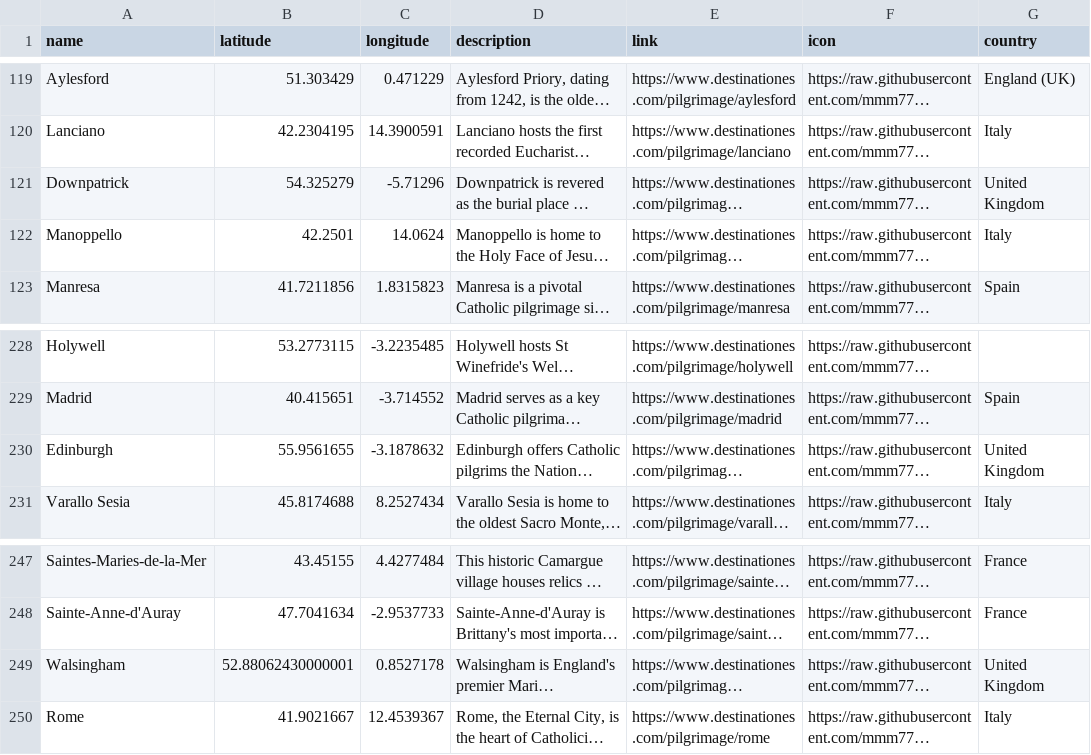
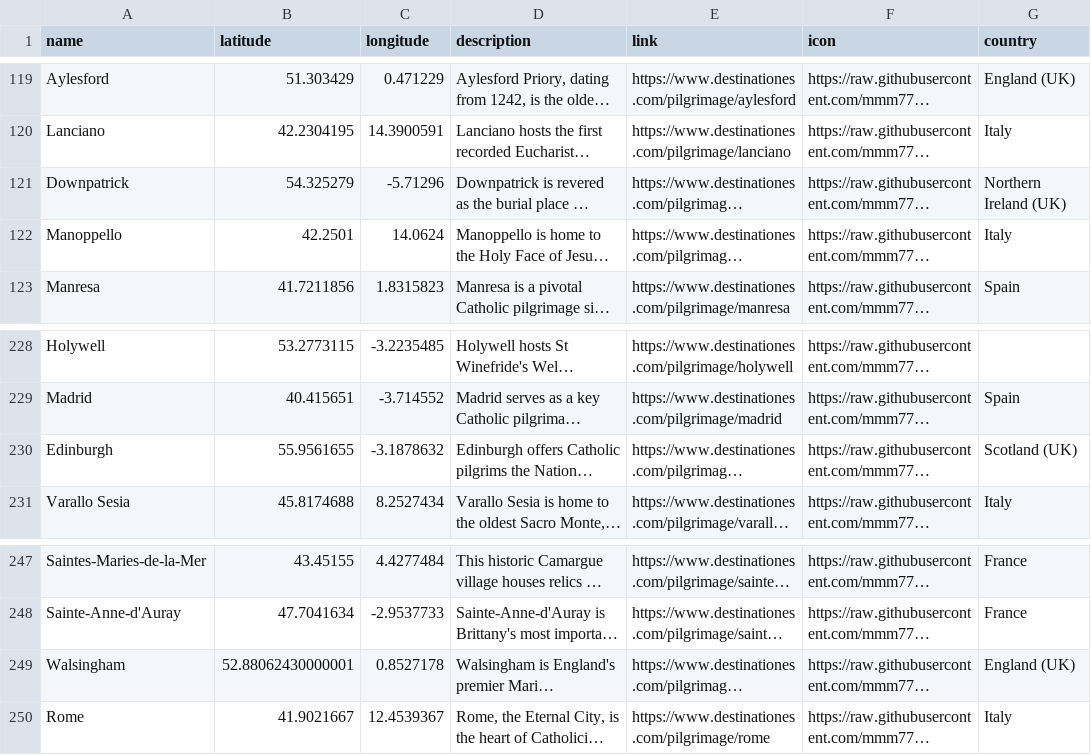
Before and after one commit to mmm777/destinationes-places, a CSV file: places.csv, drawn as a sheet; only a part is shown, gaps mark what is left out; long unchanged cells end in …; the diff names each change by its address in the sheet, - before the commit and + after, or states it on an @@ line.

Commit message:
Update places.csv - 296 places - 2025-12-10 09:11

```diff
--- a/places.csv
+++ b/places.csv
-G121 (country): United Kingdom
+G121 (country): Northern Ireland (UK)
-G230 (country): United Kingdom
+G230 (country): Scotland (UK)
-G249 (country): United Kingdom
+G249 (country): England (UK)
```
